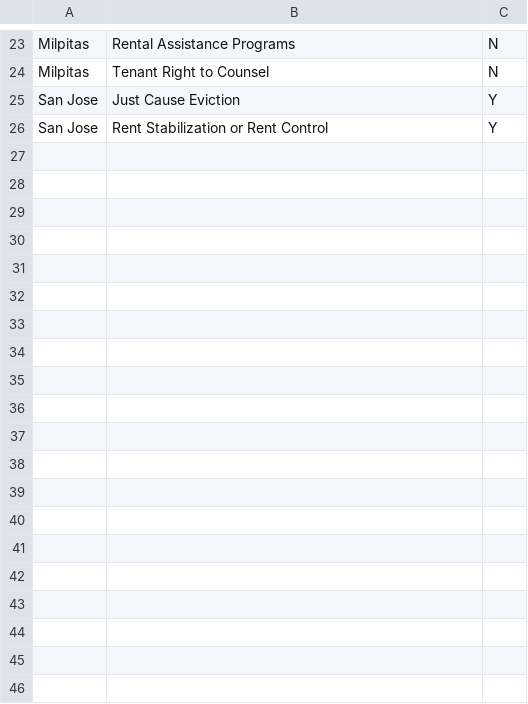
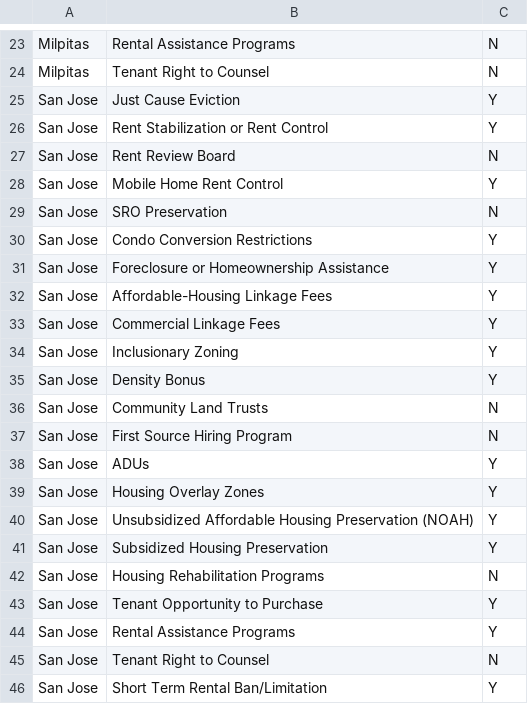
Before and after one commit to xa1on/CARB-GEN-AI, a CSV file: src/data/result.csv, drawn as a sheet; only a part is shown, gaps mark what is left out; the diff covers the shown part only.

```diff
--- a/src/data/result.csv
+++ b/src/data/result.csv
@@ -26 +26,21 @@ San Jose,Just Cause Eviction,Y
 San Jose,Rent Stabilization or Rent Control,Y
+San Jose,Rent Review Board,N
+San Jose,Mobile Home Rent Control,Y
+San Jose,SRO Preservation,N
+San Jose,Condo Conversion Restrictions,Y
+San Jose,Foreclosure or Homeownership Assistance,Y
+San Jose,Affordable-Housing Linkage Fees,Y
+San Jose,Commercial Linkage Fees,Y
+San Jose,Inclusionary Zoning,Y
+San Jose,Density Bonus,Y
+San Jose,Community Land Trusts,N
+San Jose,First Source Hiring Program,N
+San Jose,ADUs,Y
+San Jose,Housing Overlay Zones,Y
+San Jose,Unsubsidized Affordable Housing Preservation (NOAH),Y
+San Jose,Subsidized Housing Preservation,Y
+San Jose,Housing Rehabilitation Programs,N
+San Jose,Tenant Opportunity to Purchase,Y
+San Jose,Rental Assistance Programs,Y
+San Jose,Tenant Right to Counsel,N
+San Jose,Short Term Rental Ban/Limitation,Y
```
Also changed, not shown: 43 added rows elsewhere in this file, 3 other files.
